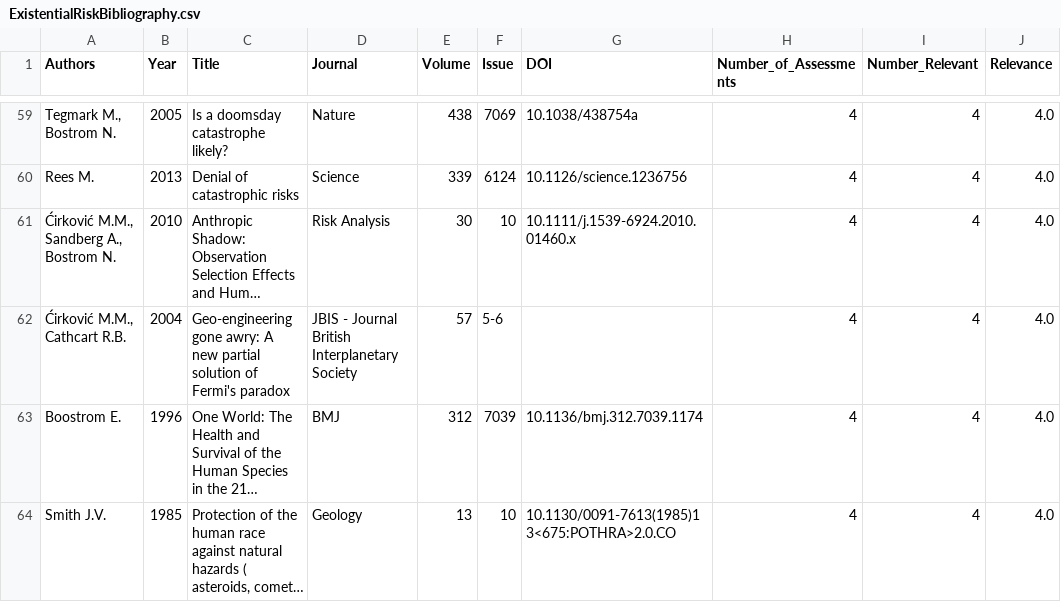
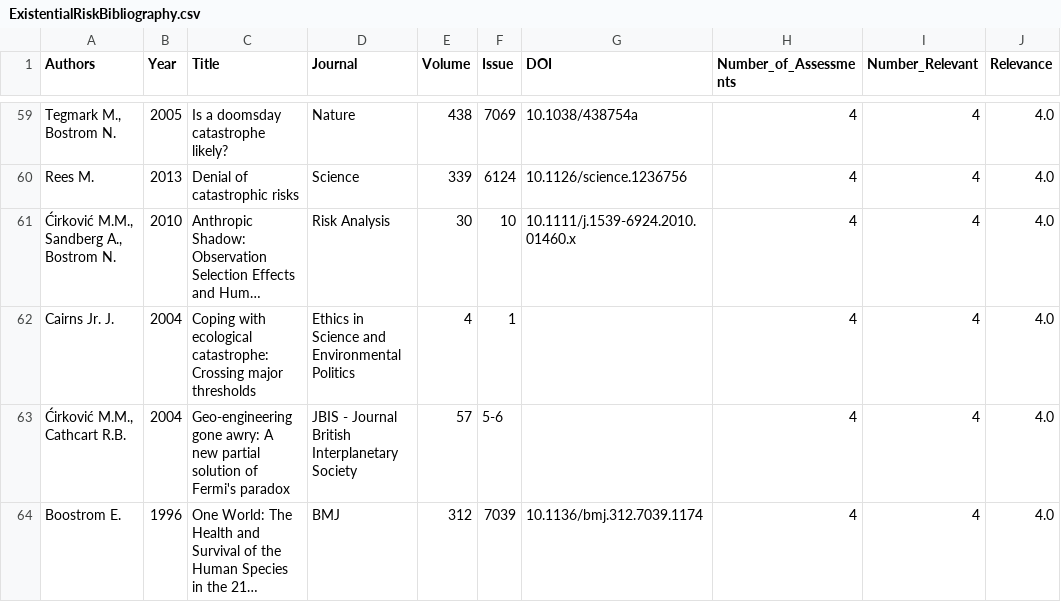
Before and after one commit to EvgenyMashkantsev/ExistentialSecurityExplorer, a CSV file: ExistentialRiskBibliography.csv, drawn as a sheet; only a part is shown, gaps mark what is left out; the shorter side is filled out with more unchanged rows; long unchanged cells end in …; the diff covers the shown part only; the diff names each change by its address in the sheet, - before the commit and + after, or states it on an @@ line.

```diff
--- a/ExistentialRiskBibliography.csv
+++ b/ExistentialRiskBibliography.csv
+row 62: Cairns Jr. J. | 2004 | Coping with ecological catastrophe: Crossing major thresholds | Ethics in Science and Environmental Politics | 4 | 1 |  | 4 | 4 | 4.0
```
Also changed, not shown: 6 added rows and 6 removed rows elsewhere in this file, 3 other files.
